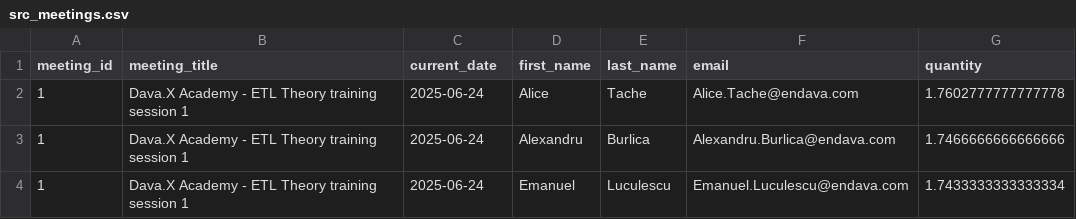
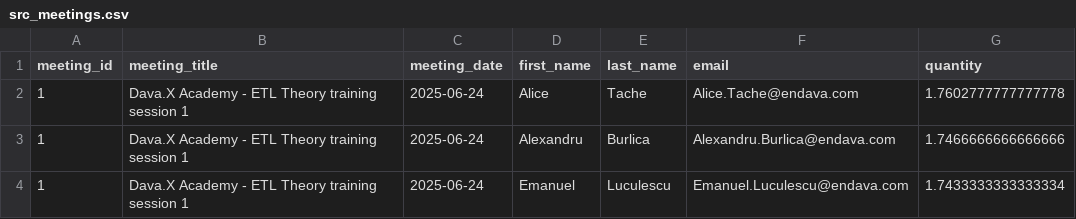
Before and after one commit to alexdjk01/DavaX, a CSV file: ETL/files/src_meetings.csv, drawn as a sheet; only a part is shown.

```diff
--- a/ETL/files/src_meetings.csv
+++ b/ETL/files/src_meetings.csv
@@ -1,2 +1,2 @@
-meeting_id,meeting_title,current_date,first_name,last_name,email,quantity
+meeting_id,meeting_title,meeting_date,first_name,last_name,email,quantity
 1,Dava.X Academy - ETL Theory training session 1,2025-06-24,Alice,Tache,Alice.Tache@endava.com,1.7602777777777778
```
Also changed, not shown: ETL/files/source_timesheet_absences.csv, ETL/files/source_timesheet_pontaj.csv, 7 other files.
